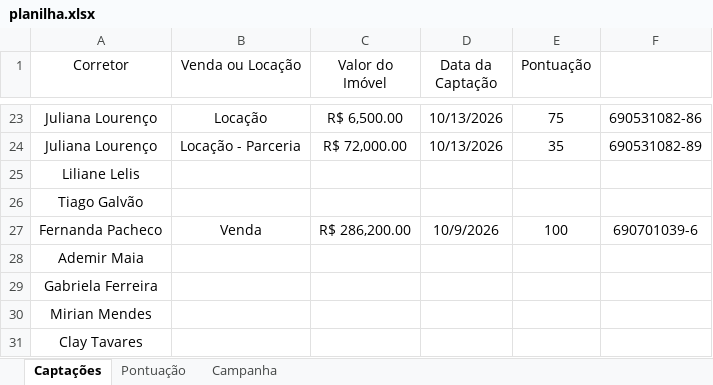
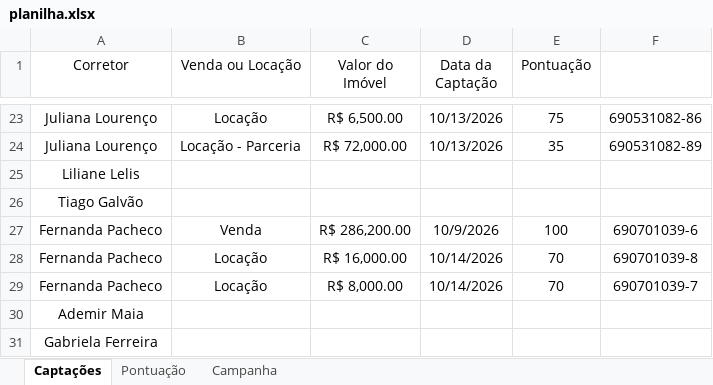
Before and after one commit to custodiod/painel-campanha, an Excel workbook: planilha.xlsx, sheet Captações, drawn as a sheet; only a part is shown, gaps mark what is left out; the shorter side is filled out with more unchanged rows; values as stored, in another font and other column widths than the file's, no borders; table styles not drawn; the diff names each change by its address in the sheet, - before the commit and + after, or states it on an @@ line.

```diff
--- a/planilha.xlsx (sheet Captações)
+++ b/planilha.xlsx (sheet Captações)
+row 28: Fernanda Pacheco | Locação | R$ 16,000.00 | 10/14/2026 | 70 | 690701039-8
+row 29: Fernanda Pacheco | Locação | R$ 8,000.00 | 10/14/2026 | 70 | 690701039-7
```
Also changed, not shown: 1 other file.
